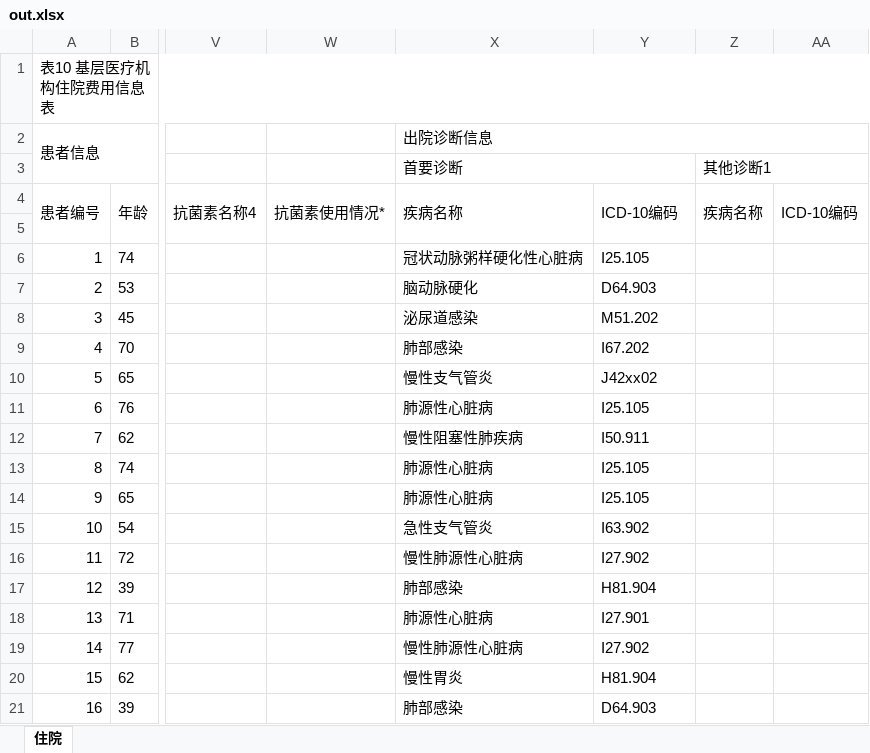
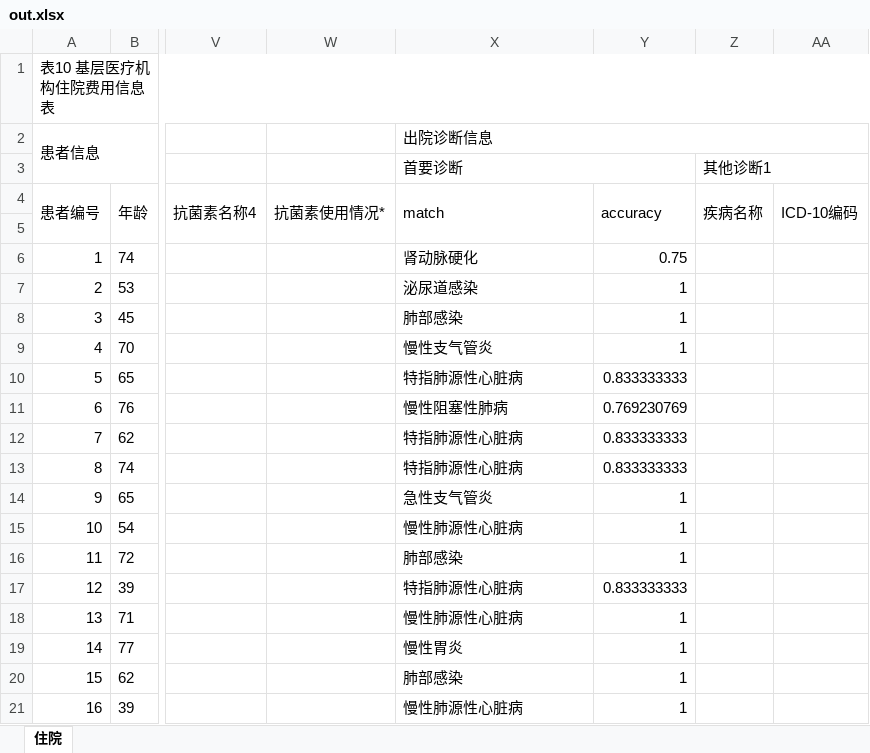
Before and after one commit to RunHippo/electron, an Excel workbook: out.xlsx, sheet 住院, drawn as a sheet; only a part is shown, gaps mark what is left out; values as stored, in another font and other column widths than the file's, no borders; the diff covers the shown part only; the diff names each change by its address in the sheet, - before the commit and + after, or states it on an @@ line.

Commit message:
insert table colnum

```diff
--- a/out.xlsx (sheet 住院)
+++ b/out.xlsx (sheet 住院)
-X4: 疾病名称
+X4: match
-Y4: ICD-10编码
+Y4: accuracy
-X6 (match): 冠状动脉粥样硬化性心脏病
+X6 (match): 肾动脉硬化
-Y6 (accuracy): I25.105
+Y6 (accuracy): 0.75
-X7 (match): 脑动脉硬化
+X7 (match): 泌尿道感染
-Y7 (accuracy): D64.903
+Y7 (accuracy): 1
-X8 (match): 泌尿道感染
+X8 (match): 肺部感染
-Y8 (accuracy): M51.202
+Y8 (accuracy): 1
-X9 (match): 肺部感染
+X9 (match): 慢性支气管炎
-Y9 (accuracy): I67.202
+Y9 (accuracy): 1
-X10 (match): 慢性支气管炎
+X10 (match): 特指肺源性心脏病
-Y10 (accuracy): J42xx02
+Y10 (accuracy): 0.833333333
-X11 (match): 肺源性心脏病
+X11 (match): 慢性阻塞性肺病
-Y11 (accuracy): I25.105
+Y11 (accuracy): 0.769230769
-X12 (match): 慢性阻塞性肺疾病
+X12 (match): 特指肺源性心脏病
-Y12 (accuracy): I50.911
+Y12 (accuracy): 0.833333333
-X13 (match): 肺源性心脏病
+X13 (match): 特指肺源性心脏病
-Y13 (accuracy): I25.105
+Y13 (accuracy): 0.833333333
-X14 (match): 肺源性心脏病
+X14 (match): 急性支气管炎
-Y14 (accuracy): I25.105
+Y14 (accuracy): 1
-X15 (match): 急性支气管炎
+X15 (match): 慢性肺源性心脏病
-Y15 (accuracy): I63.902
+Y15 (accuracy): 1
-X16 (match): 慢性肺源性心脏病
+X16 (match): 肺部感染
-Y16 (accuracy): I27.902
+Y16 (accuracy): 1
-X17 (match): 肺部感染
+X17 (match): 特指肺源性心脏病
-Y17 (accuracy): H81.904
+Y17 (accuracy): 0.833333333
-X18 (match): 肺源性心脏病
+X18 (match): 慢性肺源性心脏病
-Y18 (accuracy): I27.901
+Y18 (accuracy): 1
-X19 (match): 慢性肺源性心脏病
+X19 (match): 慢性胃炎
-Y19 (accuracy): I27.902
+Y19 (accuracy): 1
-X20 (match): 慢性胃炎
+X20 (match): 肺部感染
-Y20 (accuracy): H81.904
+Y20 (accuracy): 1
-X21 (match): 肺部感染
+X21 (match): 慢性肺源性心脏病
-Y21 (accuracy): D64.903
+Y21 (accuracy): 1
```
Also changed, not shown: 1629 edited cells elsewhere in this sheet, 1 other file.
